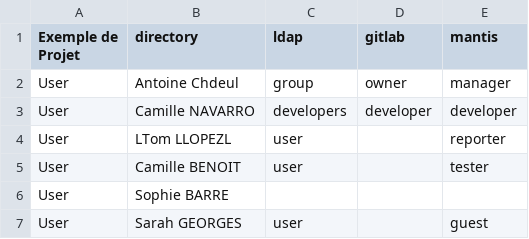
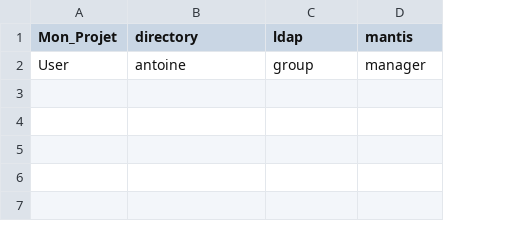
Before and after one commit to chdeul/oidc_rbac_ldap_provider, a CSV file: resources/projet.csv, drawn as a sheet; the diff names each change by its address in the sheet, - before the commit and + after, or states it on an @@ line.

```diff
--- a/resources/projet.csv
+++ b/resources/projet.csv
-column D (gitlab), row 2: owner
-A1: Exemple de Projet
+A1: Mon_Projet
-B2 (directory): Antoine Chdeul
+B2 (directory): antoine
-row 3: User | Camille NAVARRO | developers | developer | developer
-row 4: User | LTom LLOPEZL | user |  | reporter
-row 5: User | Camille BENOIT | user |  | tester
-row 6: User | Sophie BARRE
-row 7: User | Sarah GEORGES | user |  | guest
```
Also changed, not shown: 18 other files.
